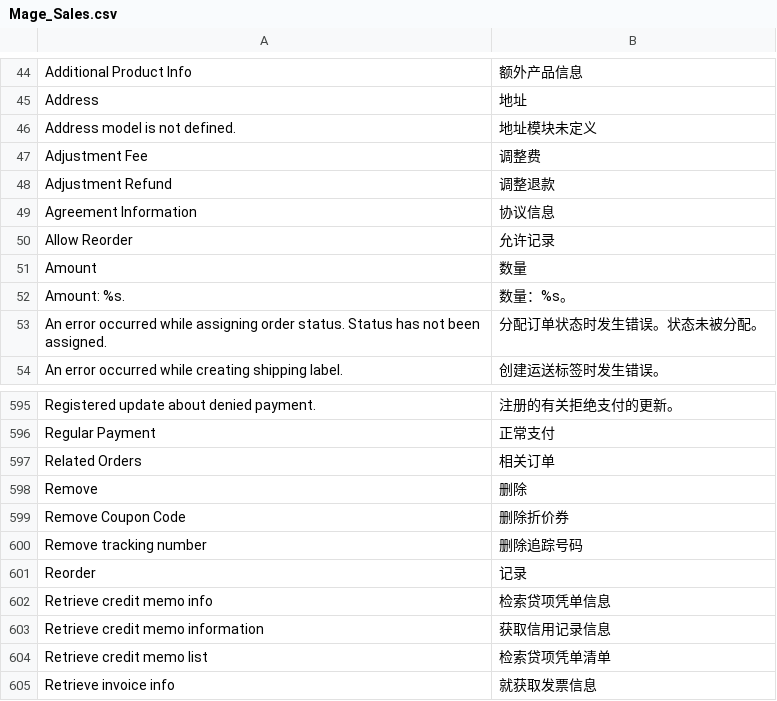
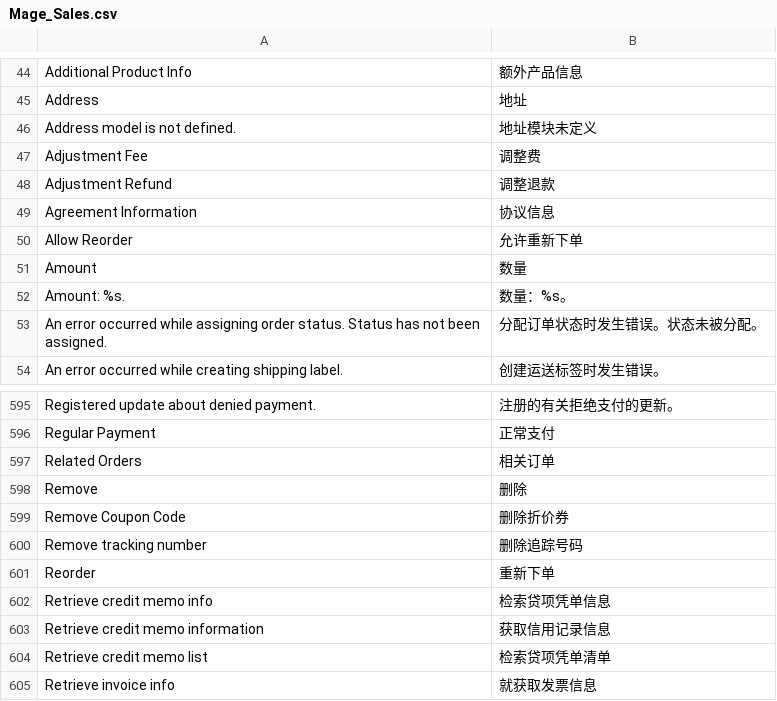
Before and after one commit to Coding110/bkt-mgt, a CSV file: app/locale/zh_CN/Mage_Sales.csv, drawn as a sheet; only a part is shown, gaps mark what is left out.

```diff
--- a/app/locale/zh_CN/Mage_Sales.csv
+++ b/app/locale/zh_CN/Mage_Sales.csv
@@ -49,3 +49,3 @@
 "Agreement Information","协议信息"
-"Allow Reorder","允许记录"
+"Allow Reorder","允许重新下单"
 "Amount","数量"
@@ -600,3 +600,3 @@
 "Remove tracking number","删除追踪号码"
-"Reorder","记录"
+"Reorder","重新下单"
 "Retrieve credit memo info","检索贷项凭单信息"
```
Also changed, not shown: app/locale/zh_CN/Mage_Customer.csv, app/locale/zh_CN/Mage_Review.csv, 12 other files.
